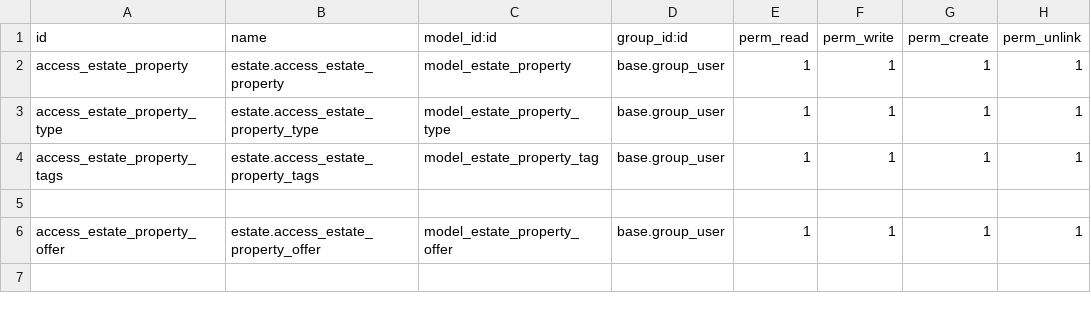
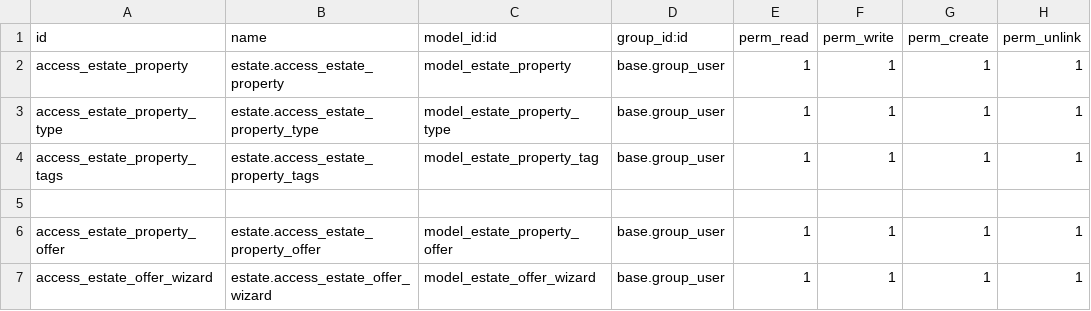
Before and after one commit to odoo/tutorials, a CSV file: estate/security/ir.model.access.csv, drawn as a sheet.

Commit message:
[ADD] awesome_owl,estate,estate_account,event_improvement: add offer wizard, recurring events, cron jobs and todo bulk actions
estate: added EstateOfferWizard to bulk create offers on new properties
without any existing offers, with a server action bound to the list view

estate_account: added a daily cron to check and flag unpaid property invoices

event_improvement: new module that adds recurrency support to events —
repeat daily, weekly, monthly or yearly with options to stop forever,
on a specific end date, or after a set number of occurrences; cron runs
_create_recurring_events() to auto-create the next event in the series;
migration adds last_date column to track when the last event was created

awesome_owl: added "complete all" and "clear all" buttons to the TodoList;
also fixed addTodo to skip duplicates if the same description already exists

```diff
--- a/estate/security/ir.model.access.csv
+++ b/estate/security/ir.model.access.csv
@@ -6 +6,2 @@ access_estate_property_tags,estate.access_estate_property_tags,model_estate_prop
 access_estate_property_offer,estate.access_estate_property_offer,model_estate_property_offer,base.group_user,1,1,1,1
+access_estate_offer_wizard,estate.access_estate_offer_wizard,model_estate_offer_wizard,base.group_user,1,1,1,1
```
Also changed, not shown: 14 other files.
